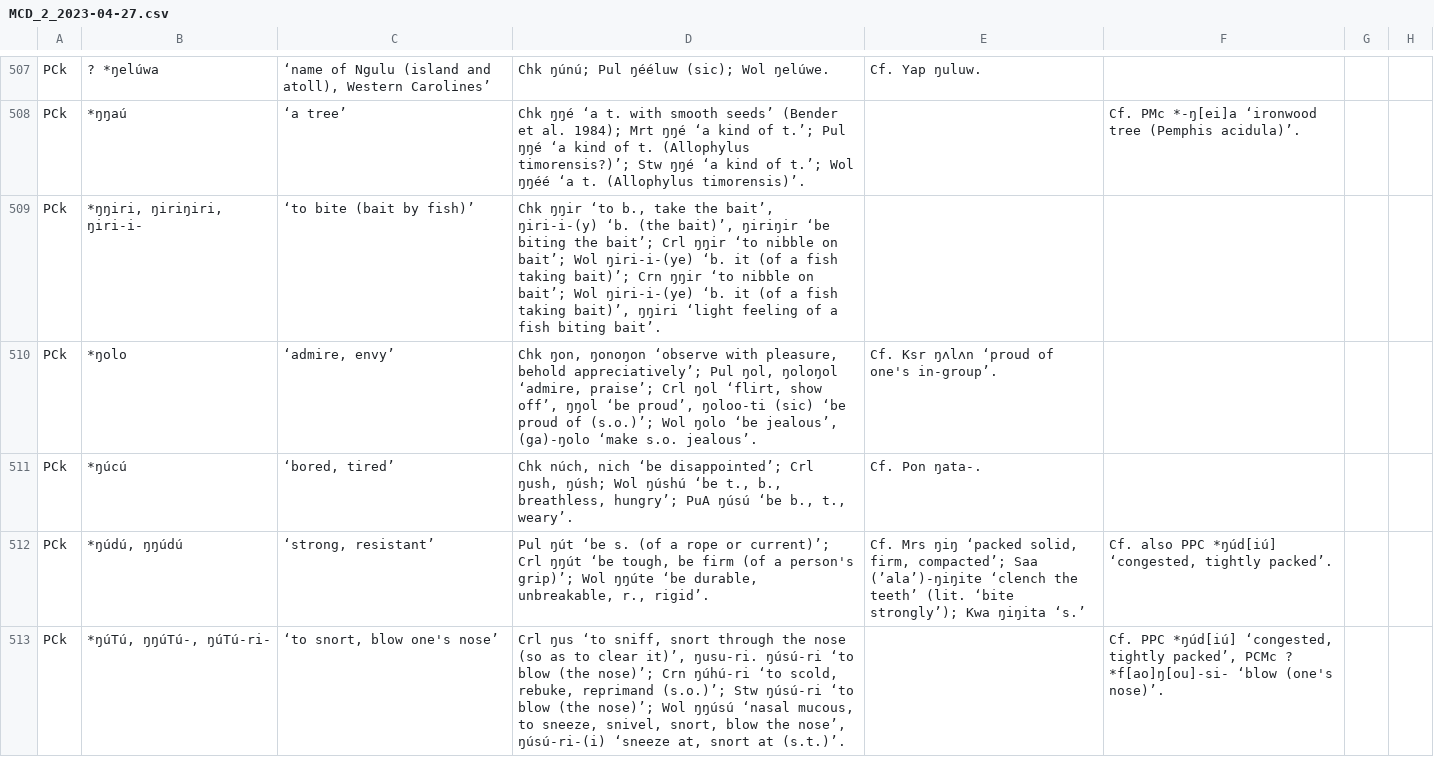
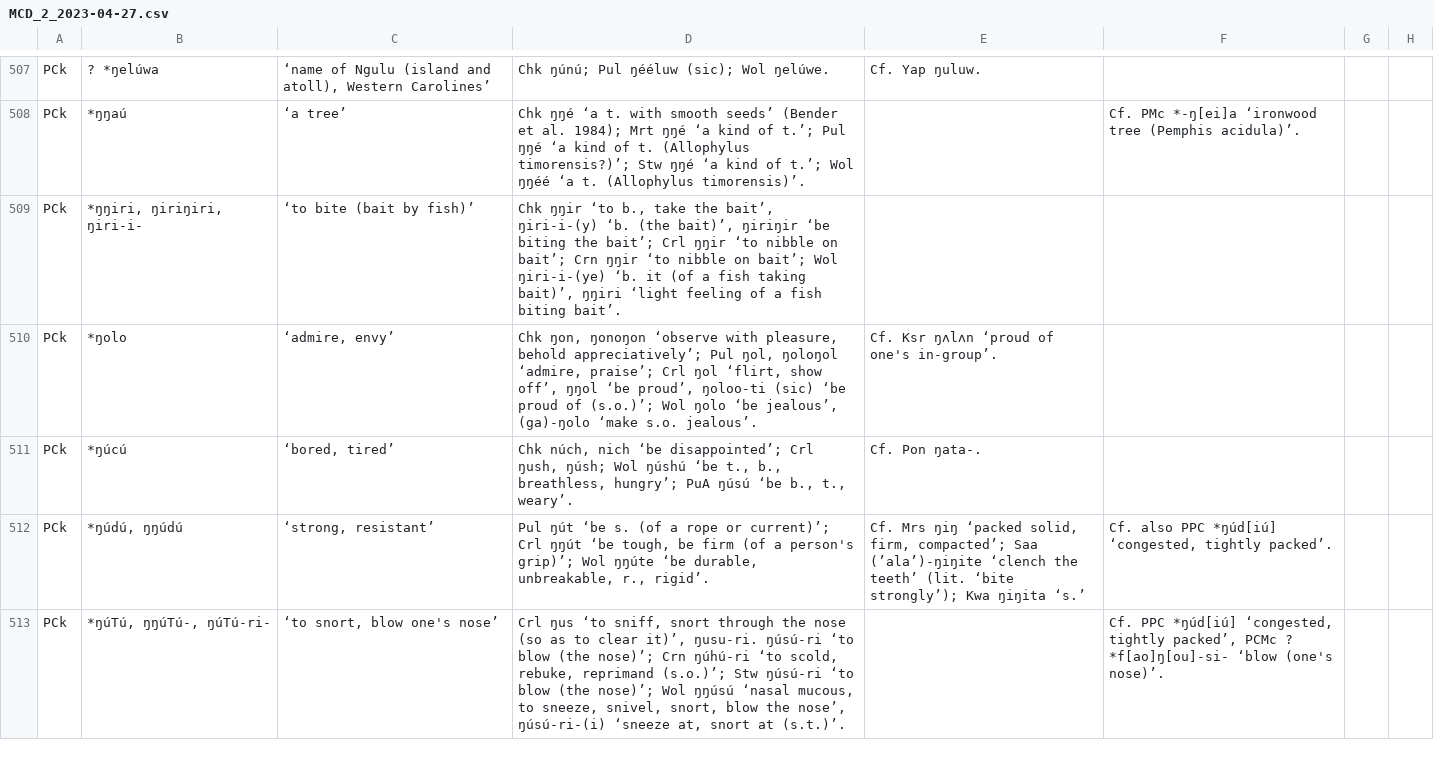
Before and after one commit to lexibank/mcd, a CSV file: raw/MCD_2_2023-04-27.csv, drawn as a sheet; only a part is shown, gaps mark what is left out; the diff covers the shown part only.

Commit message:
more normalisation to ensure unambiguous parsing

```diff
--- a/raw/MCD_2_2023-04-27.csv
+++ b/raw/MCD_2_2023-04-27.csv
@@ -508,3 +508,3 @@ PCk	? *ŋelúwa	‘name of Ngulu (island and atoll), Western Carolines’	Chk ŋ
 PCk	*ŋŋaú	‘a tree’	Chk ŋŋé ‘a t. with smooth seeds’ (Bender et al. 1984); Mrt ŋŋé ‘a kind of t.’; Pul ŋŋé ‘a kind of t. (Allophylus timorensis?)’; Stw ŋŋé ‘a kind of t.’; Wol ŋŋéé ‘a t. (Allophylus timorensis)’.		Cf. PMc *-ŋ[ei]a ‘ironwood tree (Pemphis acidula)’.	
-PCk	*ŋŋiri, ŋiriŋiri, ŋiri-i-	‘to bite (bait by fish)’	Chk ŋŋir ‘to b., take the bait’, ŋiri-i-(y) ‘b. (the bait)’, ŋiriŋir ‘be biting the bait’; Crl ŋŋir ‘to nibble on bait’; Wol ŋiri-i-(ye) ‘b. it (of a fish taking bait)’; Crn ŋŋir ‘to nibble on bait’; Wol ŋiri-i-(ye) ‘b. it (of a fish taking bait)’, ŋŋiri ‘light feeling of a fish biting bait’.			
+PCk	*ŋŋiri, ŋiriŋiri, ŋiri-i-	‘to bite (bait by fish)’	Chk ŋŋir ‘to b., take the bait’, ŋiri-i-(y) ‘b. (the bait)’, ŋiriŋir ‘be biting the bait’; Crl ŋŋir ‘to nibble on bait’; Crn ŋŋir ‘to nibble on bait’; Wol ŋiri-i-(ye) ‘b. it (of a fish taking bait)’, ŋŋiri ‘light feeling of a fish biting bait’.			
 PCk	*ŋolo	‘admire, envy’	Chk ŋon, ŋonoŋon ‘observe with pleasure, behold appreciatively’; Pul ŋol, ŋoloŋol ‘admire, praise’; Crl ŋol ‘flirt, show off’, ŋŋol ‘be proud’, ŋoloo-ti (sic) ‘be proud of (s.o.)’; Wol ŋolo ‘be jealous’, (ga)-ŋolo ‘make s.o. jealous’.	Cf. Ksr ŋʌlʌn ‘proud of one's in-group’.		
```
Also changed, not shown: 19 edited cells elsewhere in this file.
